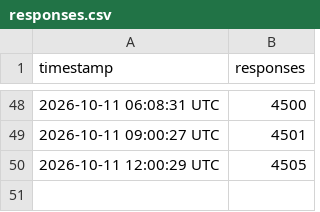
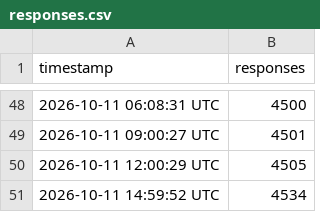
Before and after one commit to mig-rams/conitec-response-tracker, a CSV file: responses.csv, drawn as a sheet; only a part is shown, gaps mark what is left out; the diff names each change by its address in the sheet, - before the commit and + after, or states it on an @@ line.

```diff
--- a/responses.csv
+++ b/responses.csv
+row 51: 2026-10-11 14:59:52 UTC | 4534
```
